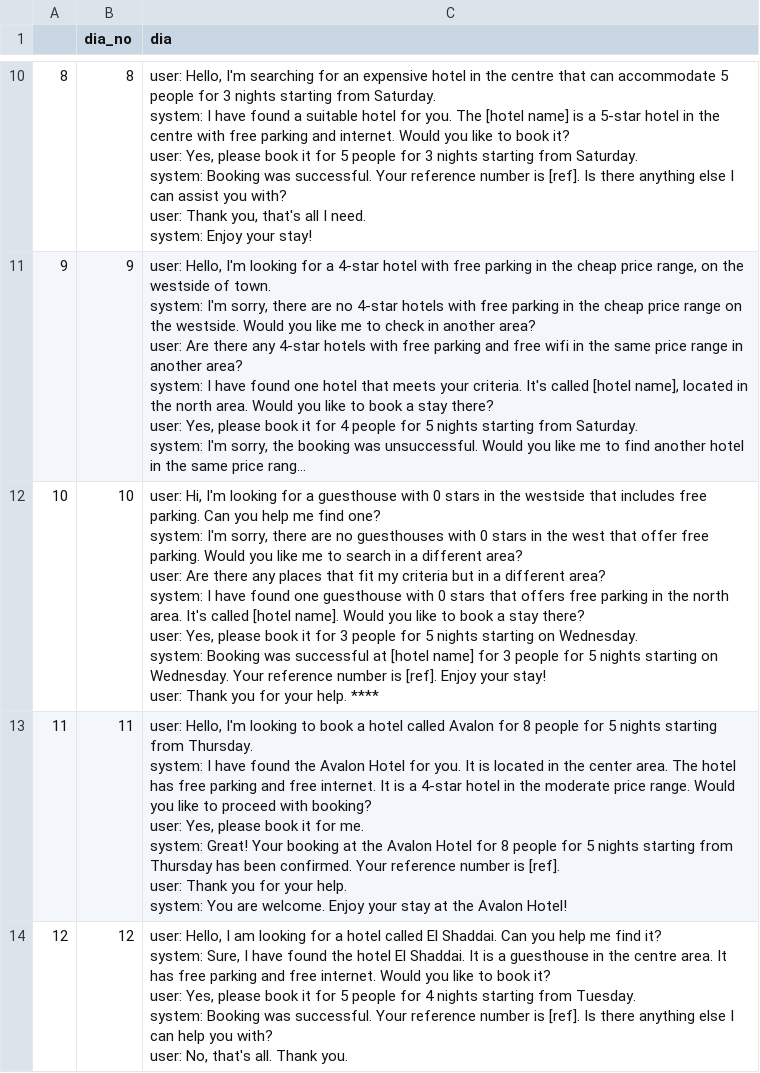
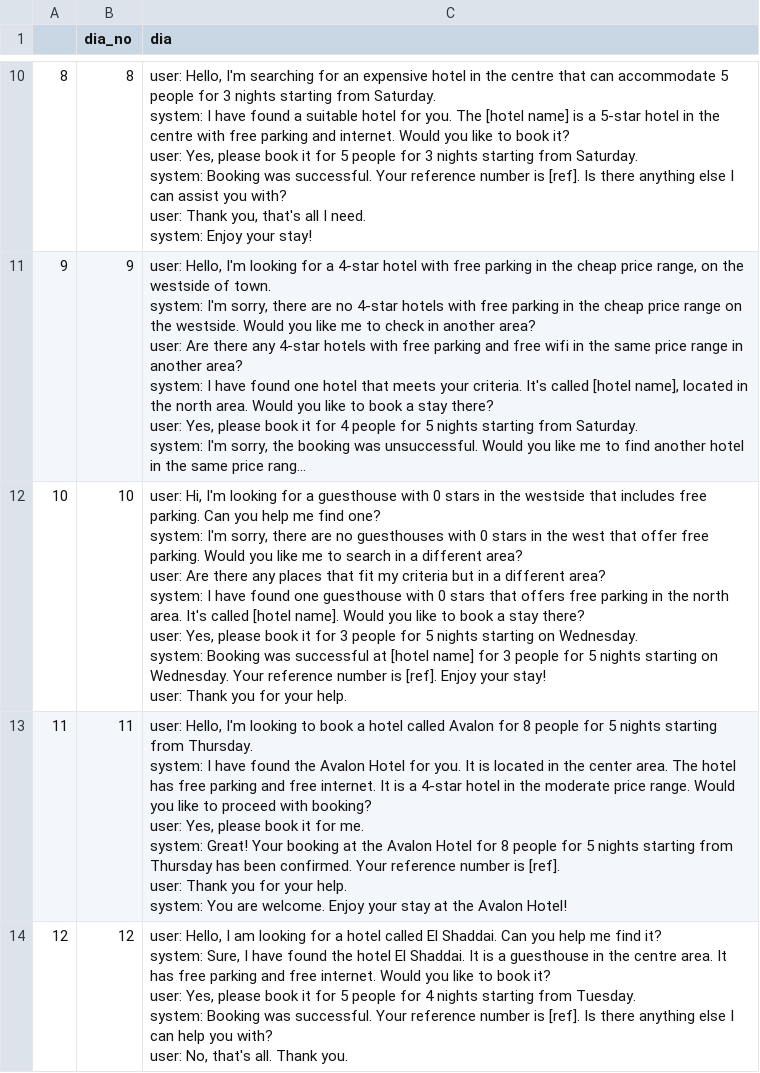
Before and after one commit to AngieYYF/SPADE-customer-service-dialogue, a CSV file: dataset/G2D_gpt.csv, drawn as a sheet; only a part is shown, gaps mark what is left out; long unchanged cells end in …; the diff covers the shown part only; the diff names each change by its address in the sheet, - before the commit and + after, or states it on an @@ line.

Commit message:
replace with new initial datasets

```diff
--- a/dataset/G2D_gpt.csv
+++ b/dataset/G2D_gpt.csv
-C12 (dia): …your help. ****
+C12 (dia): …your help.
```
Also changed, not shown: 6 edited cells elsewhere in this file.
